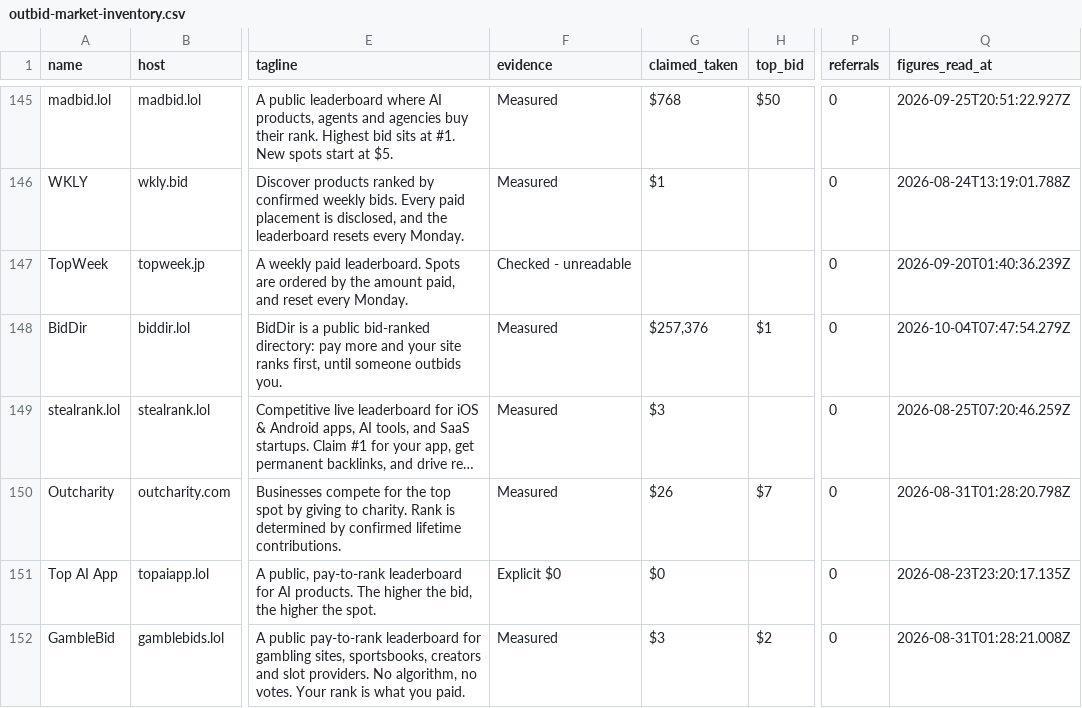
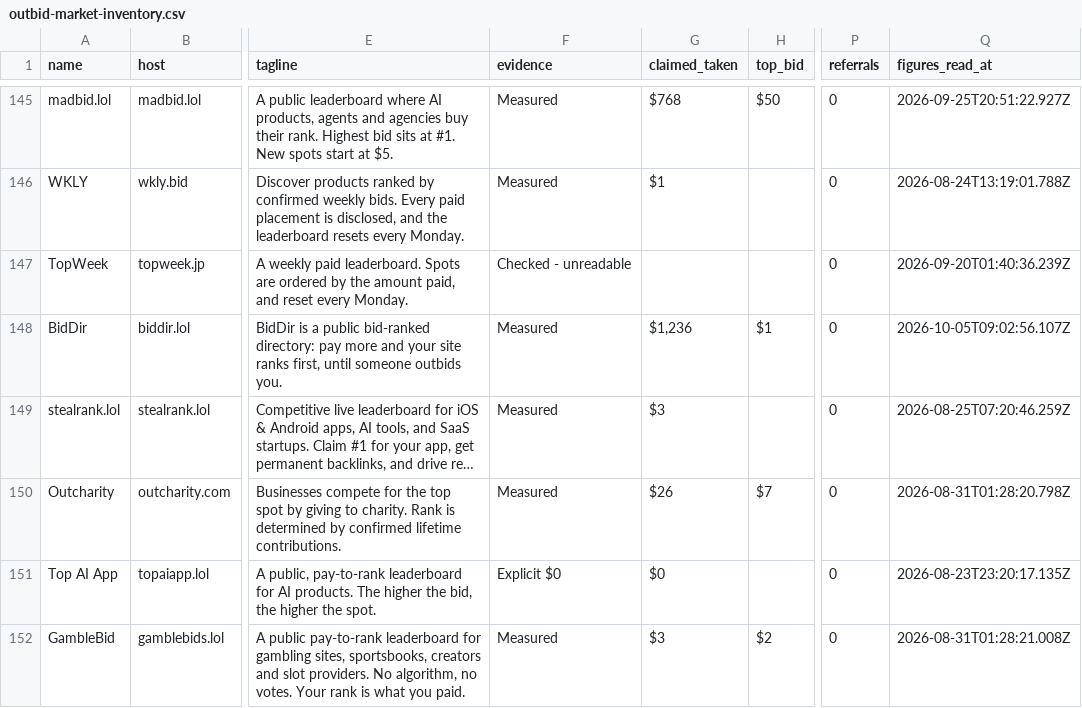
Before and after one commit to clickalex/Outbid.lol_copy_demo, a CSV file: data/outbid-market-inventory.csv, drawn as a sheet; only a part is shown, gaps mark what is left out; long unchanged cells end in …; the diff covers the shown part only; the diff names each change by its address in the sheet, - before the commit and + after, or states it on an @@ line.

```diff
--- a/data/outbid-market-inventory.csv
+++ b/data/outbid-market-inventory.csv
-G148 (claimed_taken): $257,376
+G148 (claimed_taken): $1,236
-Q148 (figures_read_at): 2026-10-04T07:47:54.279Z
+Q148 (figures_read_at): 2026-10-05T09:02:56.107Z
```
Also changed, not shown: 24 edited cells elsewhere in this file, 4 other files.
